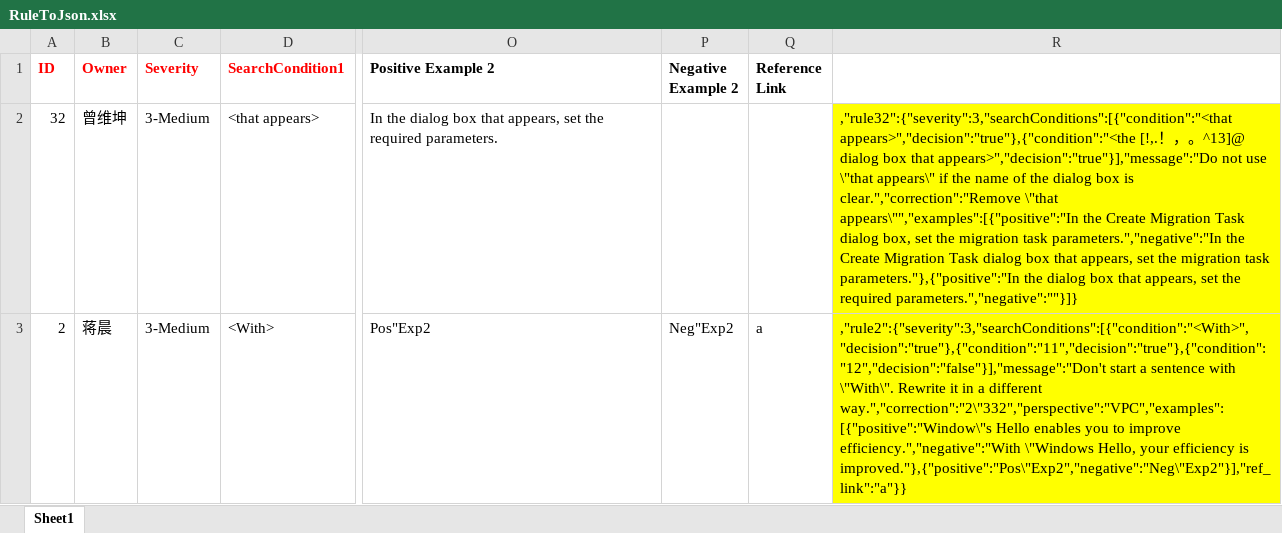
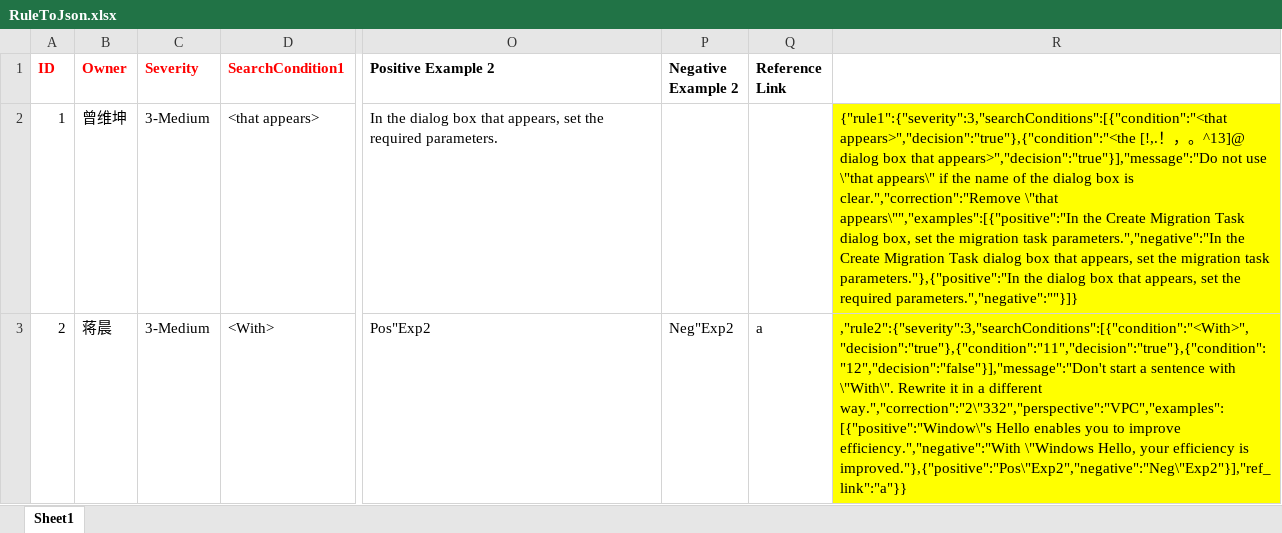
Before and after one commit to felixjiang/TermCompare, an Excel workbook: RuleToJson.xlsx, sheet Sheet1, drawn as a sheet; only a part is shown, gaps mark what is left out; values as stored, in another font and other column widths than the file's, no borders; the diff names each change by its address in the sheet, - before the commit and + after, or states it on an @@ line.

Commit message:
Add files via upload

```diff
--- a/RuleToJson.xlsx (sheet Sheet1)
+++ b/RuleToJson.xlsx (sheet Sheet1)
-A2 (ID): 32
+A2 (ID): 1
-R2: ,"rule32":{"severity":3,"searchConditions":[{"condition":"<that appears>","decision":"true"},{"condition":"<the [!,.…
+R2: {"rule1":{"severity":3,"searchConditions":[{"condition":"<that appears>","decision":"true"},{"condition":"<the [!,.…
```
